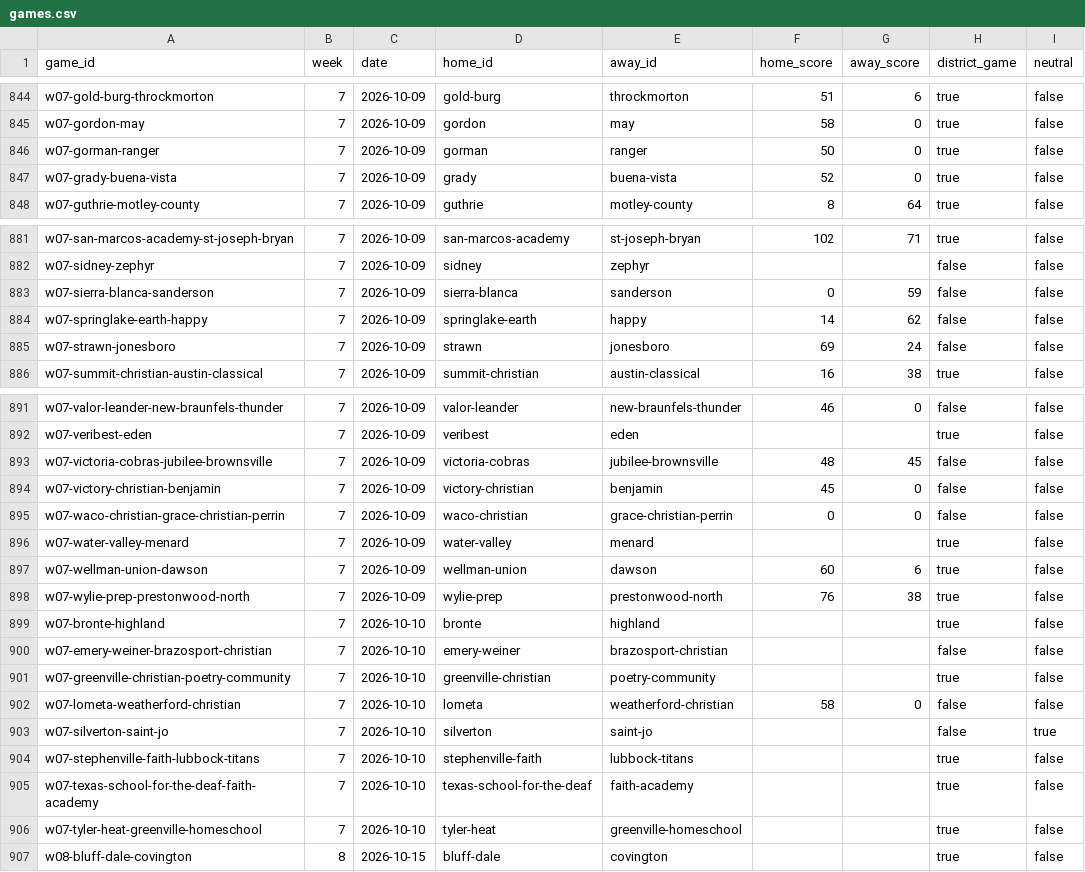
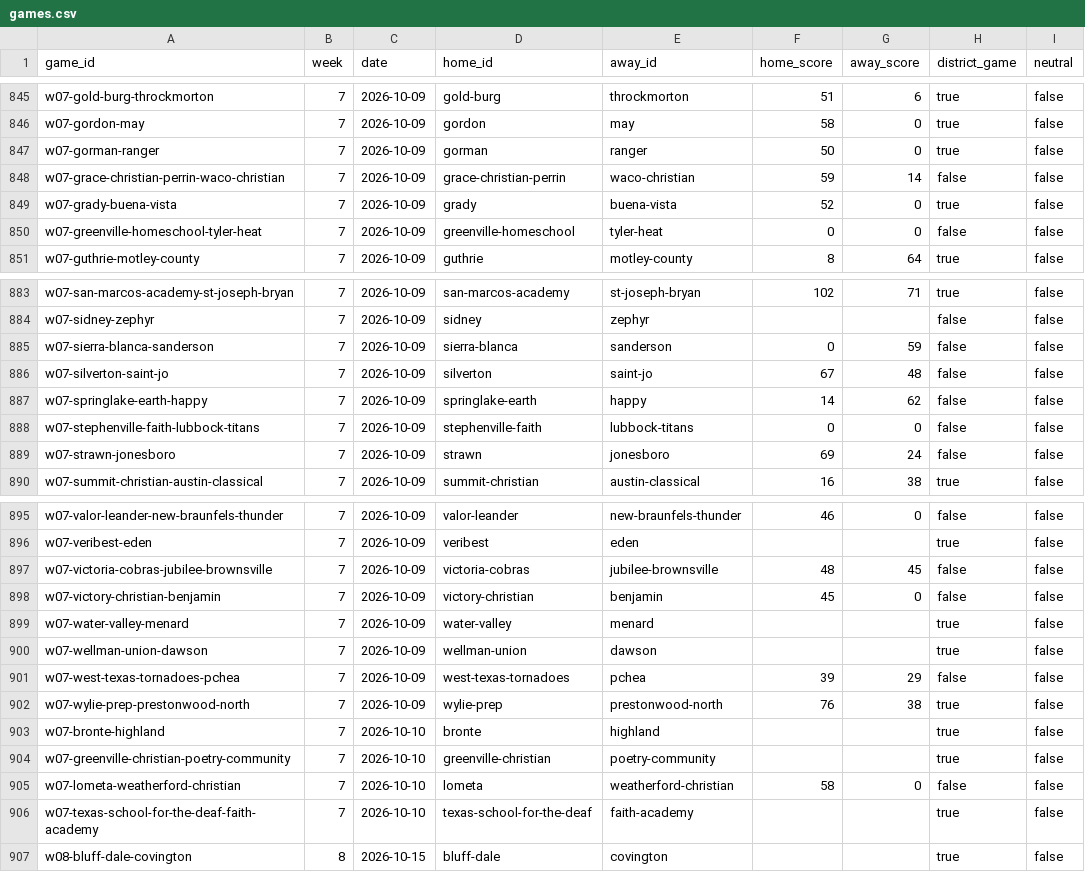
Before and after one commit to rcullens/ranking-tool, a CSV file: sixman_rankings/data/games.csv, drawn as a sheet; only a part is shown, gaps mark what is left out; the diff covers the shown part only.

```diff
--- a/sixman_rankings/data/games.csv
+++ b/sixman_rankings/data/games.csv
@@ -846,3 +847,5 @@ w07-gordon-may,7,2026-10-09,gordon,may,58,0,true,false
 w07-gorman-ranger,7,2026-10-09,gorman,ranger,50,0,true,false
+w07-grace-christian-perrin-waco-christian,7,2026-10-09,grace-christian-perrin,waco-christian,59,14,false,false
 w07-grady-buena-vista,7,2026-10-09,grady,buena-vista,52,0,true,false
+w07-greenville-homeschool-tyler-heat,7,2026-10-09,greenville-homeschool,tyler-heat,0,0,false,false
 w07-guthrie-motley-county,7,2026-10-09,guthrie,motley-county,8,64,true,false
@@ -883,3 +885,5 @@ w07-sidney-zephyr,7,2026-10-09,sidney,zephyr,,,false,false
 w07-sierra-blanca-sanderson,7,2026-10-09,sierra-blanca,sanderson,0,59,false,false
+w07-silverton-saint-jo,7,2026-10-09,silverton,saint-jo,67,48,false,false
 w07-springlake-earth-happy,7,2026-10-09,springlake-earth,happy,14,62,false,false
+w07-stephenville-faith-lubbock-titans,7,2026-10-09,stephenville-faith,lubbock-titans,0,0,false,false
 w07-strawn-jonesboro,7,2026-10-09,strawn,jonesboro,69,24,false,false
@@ -894,14 +898,10 @@ w07-victoria-cobras-jubilee-brownsville,7,2026-10-09,victoria-cobras,jubilee-bro
 w07-victory-christian-benjamin,7,2026-10-09,victory-christian,benjamin,45,0,false,false
-w07-waco-christian-grace-christian-perrin,7,2026-10-09,waco-christian,grace-christian-perrin,0,0,false,false
 w07-water-valley-menard,7,2026-10-09,water-valley,menard,,,true,false
-w07-wellman-union-dawson,7,2026-10-09,wellman-union,dawson,60,6,true,false
+w07-wellman-union-dawson,7,2026-10-09,wellman-union,dawson,,,true,false
+w07-west-texas-tornadoes-pchea,7,2026-10-09,west-texas-tornadoes,pchea,39,29,false,false
 w07-wylie-prep-prestonwood-north,7,2026-10-09,wylie-prep,prestonwood-north,76,38,true,false
 w07-bronte-highland,7,2026-10-10,bronte,highland,,,true,false
-w07-emery-weiner-brazosport-christian,7,2026-10-10,emery-weiner,brazosport-christian,,,false,false
 w07-greenville-christian-poetry-community,7,2026-10-10,greenville-christian,poetry-community,,,true,false
 w07-lometa-weatherford-christian,7,2026-10-10,lometa,weatherford-christian,58,0,false,false
-w07-silverton-saint-jo,7,2026-10-10,silverton,saint-jo,,,false,true
-w07-stephenville-faith-lubbock-titans,7,2026-10-10,stephenville-faith,lubbock-titans,,,true,false
 w07-texas-school-for-the-deaf-faith-academy,7,2026-10-10,texas-school-for-the-deaf,faith-academy,,,true,false
-w07-tyler-heat-greenville-homeschool,7,2026-10-10,tyler-heat,greenville-homeschool,,,true,false
 w08-bluff-dale-covington,8,2026-10-15,bluff-dale,covington,,,true,false
```
Also changed, not shown: 1 added row, 1 removed row and 2 edited cells elsewhere in this file, 18 other files.
